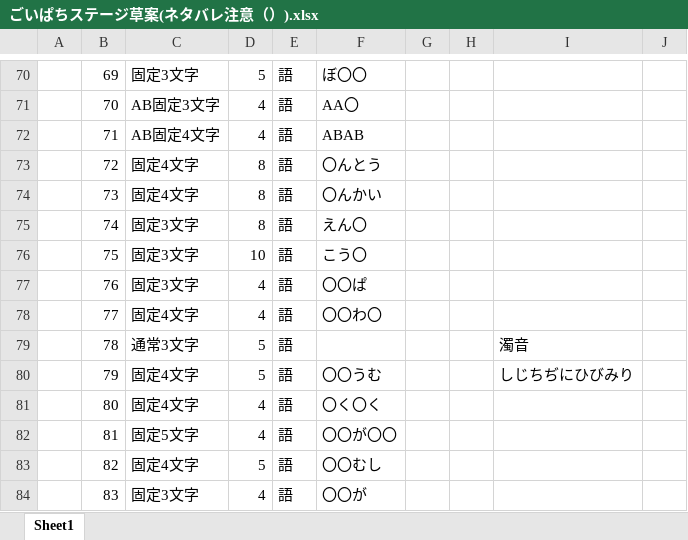
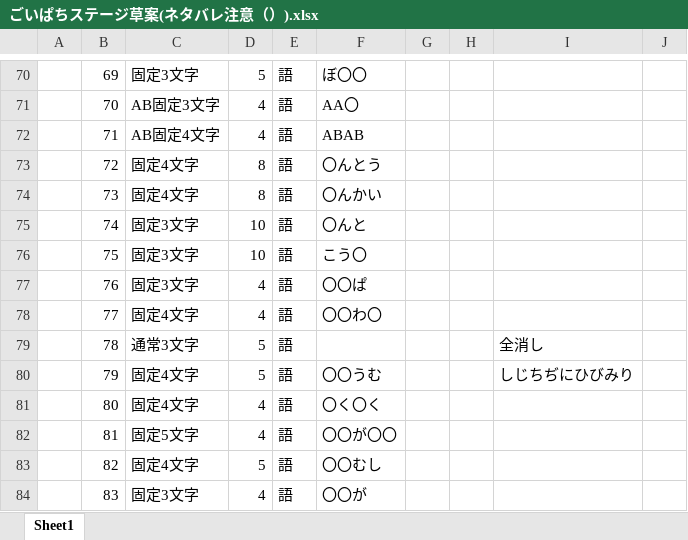
Before and after one commit to kykyk47/goipachi, an Excel workbook: other/ごいぱちステージ草案(ネタバレ注意（）).xlsx, sheet Sheet1, drawn as a sheet; only a part is shown, gaps mark what is left out; values as stored, in another font and other column widths than the file's, no borders; the diff names each change by its address in the sheet, - before the commit and + after, or states it on an @@ line.

```diff
--- a/other/ごいぱちステージ草案(ネタバレ注意（）).xlsx (sheet Sheet1)
+++ b/other/ごいぱちステージ草案(ネタバレ注意（）).xlsx (sheet Sheet1)
-D75: 8
+D75: 10
-F75: えん〇
+F75: 〇んと
-I79: 濁音
+I79: 全消し
```
Also changed, not shown: 11 other files.
